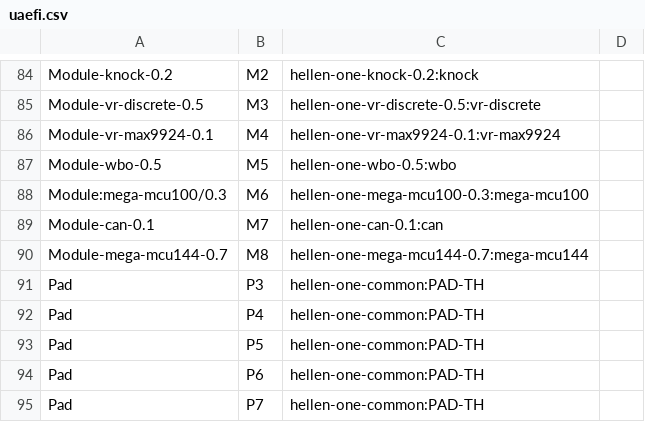
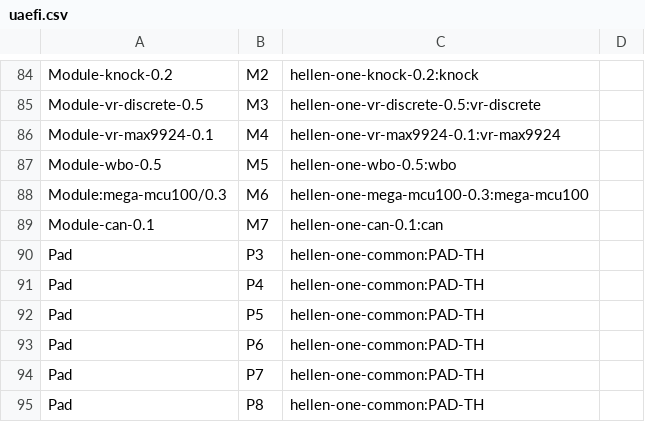
Before and after one commit to Surbotaab/uaefiV2, a CSV file: gerber/uaefi.csv, drawn as a sheet; only a part is shown, gaps mark what is left out; the shorter side is filled out with more unchanged rows; the diff names each change by its address in the sheet, - before the commit and + after, or states it on an @@ line.

```diff
--- a/gerber/uaefi.csv
+++ b/gerber/uaefi.csv
-row 90: Module-mega-mcu144-0.7 | M8 | hellen-one-mega-mcu144-0.7:mega-mcu144
```
Also changed, not shown: 15 other files.
